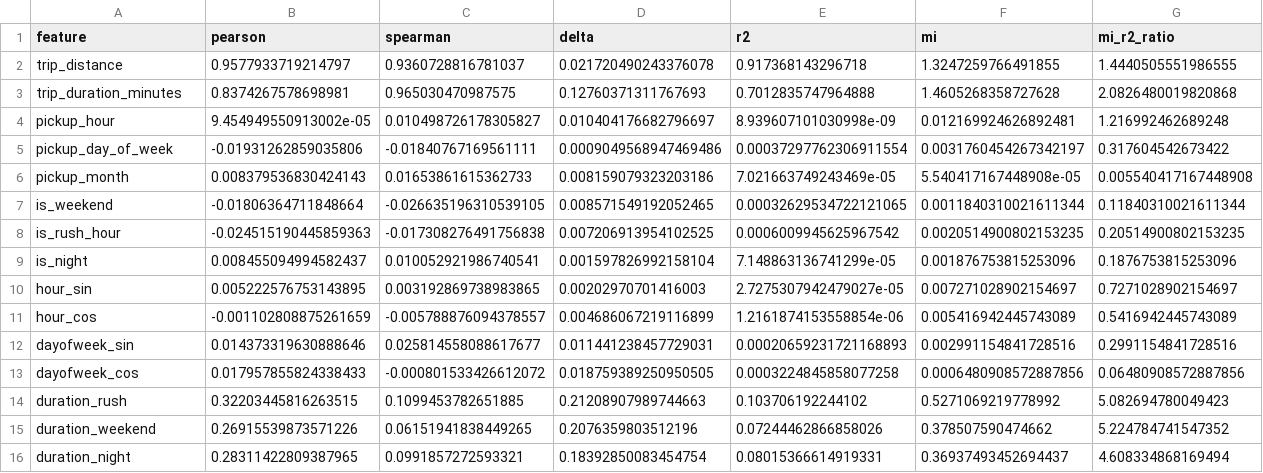
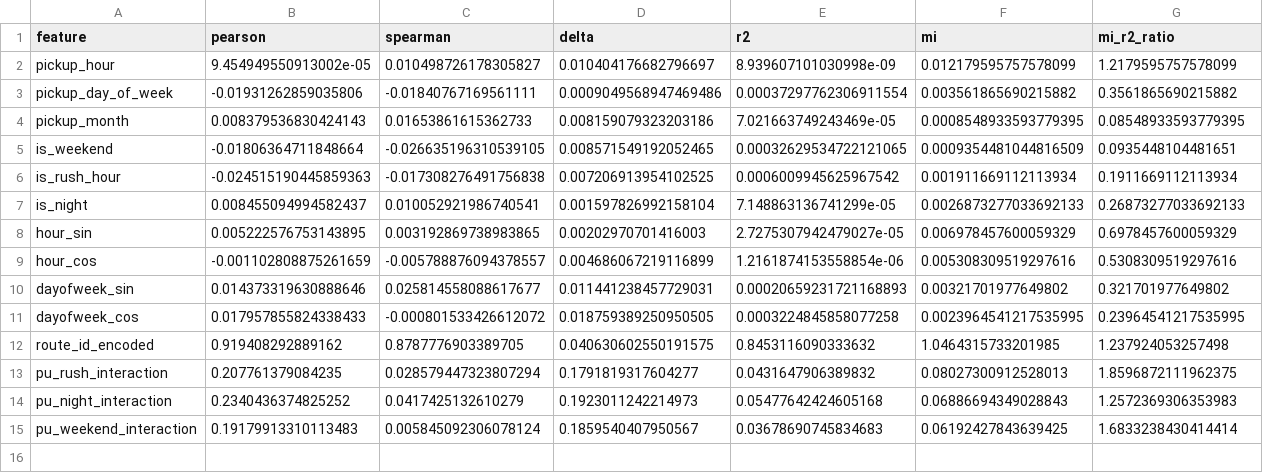
Before and after one commit to fbarulli/broadway, a CSV file: experiments/results/fare_prediction/07_specification_diagnostics_describe.csv, drawn as a sheet.

Commit message:
Enforce pre-trip contract: safe features in 06 (route encoding + pu×time interactions); redo 07 on safe set

```diff
--- a/experiments/results/fare_prediction/07_specification_diagnostics_describe.csv
+++ b/experiments/results/fare_prediction/07_specification_diagnostics_describe.csv
@@ -1,16 +1,15 @@
 feature,pearson,spearman,delta,r2,mi,mi_r2_ratio
-trip_distance,0.9577933719214797,0.9360728816781037,0.021720490243376078,0.917368143296718,1.3247259766491855,1.4440505551986555
-trip_duration_minutes,0.8374267578698981,0.965030470987575,0.12760371311767693,0.7012835747964888,1.4605268358727628,2.0826480019820868
-pickup_hour,9.454949550913002e-05,0.010498726178305827,0.010404176682796697,8.939607101030998e-09,0.012169924626892481,1.216992462689248
-pickup_day_of_week,-0.01931262859035806,-0.01840767169561111,0.0009049568947469486,0.00037297762306911554,0.0031760454267342197,0.317604542673422
-pickup_month,0.008379536830424143,0.01653861615362733,0.008159079323203186,7.021663749243469e-05,5.540417167448908e-05,0.005540417167448908
-is_weekend,-0.01806364711848664,-0.026635196310539105,0.008571549192052465,0.00032629534722121065,0.0011840310021611344,0.11840310021611344
-is_rush_hour,-0.024515190445859363,-0.017308276491756838,0.007206913954102525,0.0006009945625967542,0.0020514900802153235,0.20514900802153235
-is_night,0.008455094994582437,0.010052921986740541,0.001597826992158104,7.148863136741299e-05,0.001876753815253096,0.1876753815253096
-hour_sin,0.005222576753143895,0.003192869738983865,0.00202970701416003,2.7275307942479027e-05,0.007271028902154697,0.7271028902154697
-hour_cos,-0.001102808875261659,-0.005788876094378557,0.004686067219116899,1.2161874153558854e-06,0.005416942445743089,0.5416942445743089
-dayofweek_sin,0.014373319630888646,0.025814558088617677,0.011441238457729031,0.00020659231721168893,0.002991154841728516,0.2991154841728516
-dayofweek_cos,0.017957855824338433,-0.000801533426612072,0.018759389250950505,0.0003224845858077258,0.0006480908572887856,0.06480908572887856
-duration_rush,0.32203445816263515,0.1099453782651885,0.21208907989744663,0.103706192244102,0.5271069219778992,5.082694780049423
-duration_weekend,0.26915539873571226,0.06151941838449265,0.2076359803512196,0.07244462866858026,0.378507590474662,5.224784741547352
-duration_night,0.28311422809387965,0.0991857272593321,0.18392850083454754,0.08015366614919331,0.36937493452694437,4.608334868169494
+pickup_hour,9.454949550913002e-05,0.010498726178305827,0.010404176682796697,8.939607101030998e-09,0.012179595757578099,1.2179595757578099
+pickup_day_of_week,-0.01931262859035806,-0.01840767169561111,0.0009049568947469486,0.00037297762306911554,0.003561865690215882,0.3561865690215882
+pickup_month,0.008379536830424143,0.01653861615362733,0.008159079323203186,7.021663749243469e-05,0.0008548933593779395,0.08548933593779395
+is_weekend,-0.01806364711848664,-0.026635196310539105,0.008571549192052465,0.00032629534722121065,0.0009354481044816509,0.0935448104481651
+is_rush_hour,-0.024515190445859363,-0.017308276491756838,0.007206913954102525,0.0006009945625967542,0.001911669112113934,0.1911669112113934
+is_night,0.008455094994582437,0.010052921986740541,0.001597826992158104,7.148863136741299e-05,0.0026873277033692133,0.26873277033692133
+hour_sin,0.005222576753143895,0.003192869738983865,0.00202970701416003,2.7275307942479027e-05,0.006978457600059329,0.6978457600059329
+hour_cos,-0.001102808875261659,-0.005788876094378557,0.004686067219116899,1.2161874153558854e-06,0.005308309519297616,0.5308309519297616
+dayofweek_sin,0.014373319630888646,0.025814558088617677,0.011441238457729031,0.00020659231721168893,0.00321701977649802,0.321701977649802
+dayofweek_cos,0.017957855824338433,-0.000801533426612072,0.018759389250950505,0.0003224845858077258,0.0023964541217535995,0.23964541217535995
+route_id_encoded,0.919408292889162,0.8787776903389705,0.040630602550191575,0.8453116090333632,1.0464315733201985,1.237924053257498
+pu_rush_interaction,0.207761379084235,0.028579447323807294,0.1791819317604277,0.0431647906389832,0.08027300912528013,1.8596872111962375
+pu_night_interaction,0.2340436374825252,0.0417425132610279,0.1923011242214973,0.05477642424605168,0.06886694349028843,1.2572369306353983
+pu_weekend_interaction,0.19179913310113483,0.005845092306078124,0.1859540407950567,0.03678690745834683,0.06192427843639425,1.6833238430414414
```
Also changed, not shown: 3 other files.
